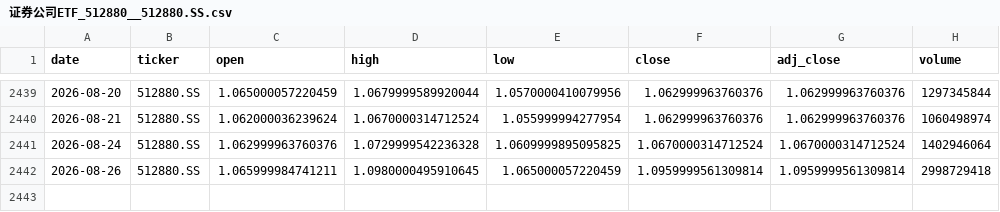
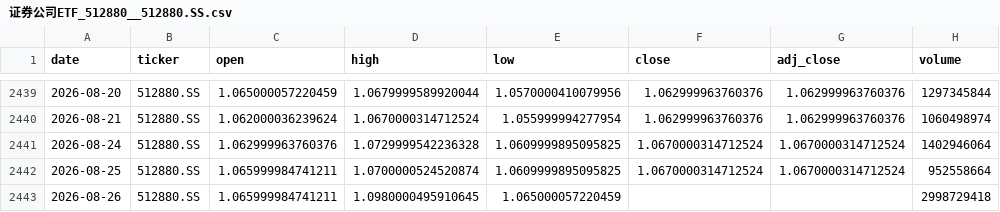
Before and after one commit to zid036116-ship-it/-, a CSV file: docs/market_data/证券公司ETF_512880__512880.SS.csv, drawn as a sheet; only a part is shown, gaps mark what is left out.

```diff
--- a/docs/market_data/证券公司ETF_512880__512880.SS.csv
+++ b/docs/market_data/证券公司ETF_512880__512880.SS.csv
@@ -2441,2 +2441,3 @@
 2026-08-24,512880.SS,1.062999963760376,1.0729999542236328,1.0609999895095825,1.0670000314712524,1.0670000314712524,1402946064
-2026-08-26,512880.SS,1.065999984741211,1.0980000495910645,1.065000057220459,1.0959999561309814,1.0959999561309814,2998729418
+2026-08-25,512880.SS,1.065999984741211,1.0700000524520874,1.0609999895095825,1.0670000314712524,1.0670000314712524,952558664
+2026-08-26,512880.SS,1.065999984741211,1.0980000495910645,1.065000057220459,,,2998729418
```
Also changed, not shown: docs/market_data/美债10年期收益率___TNX.csv, market_data/Nasdaq100 纳指100___NDX.csv, 10 other files.
